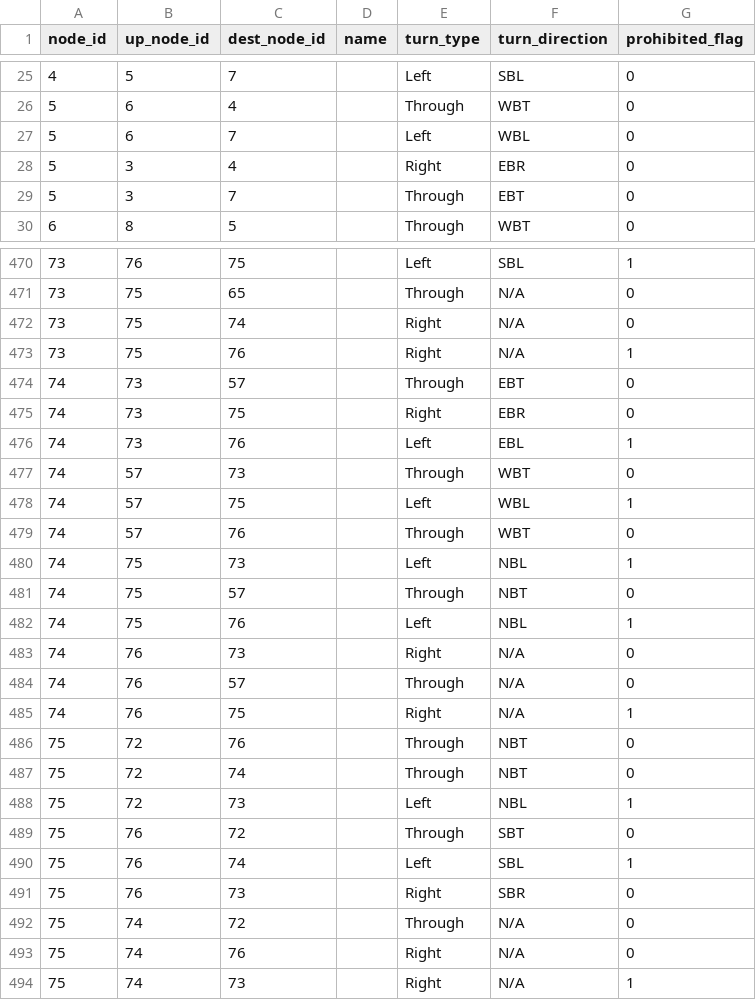
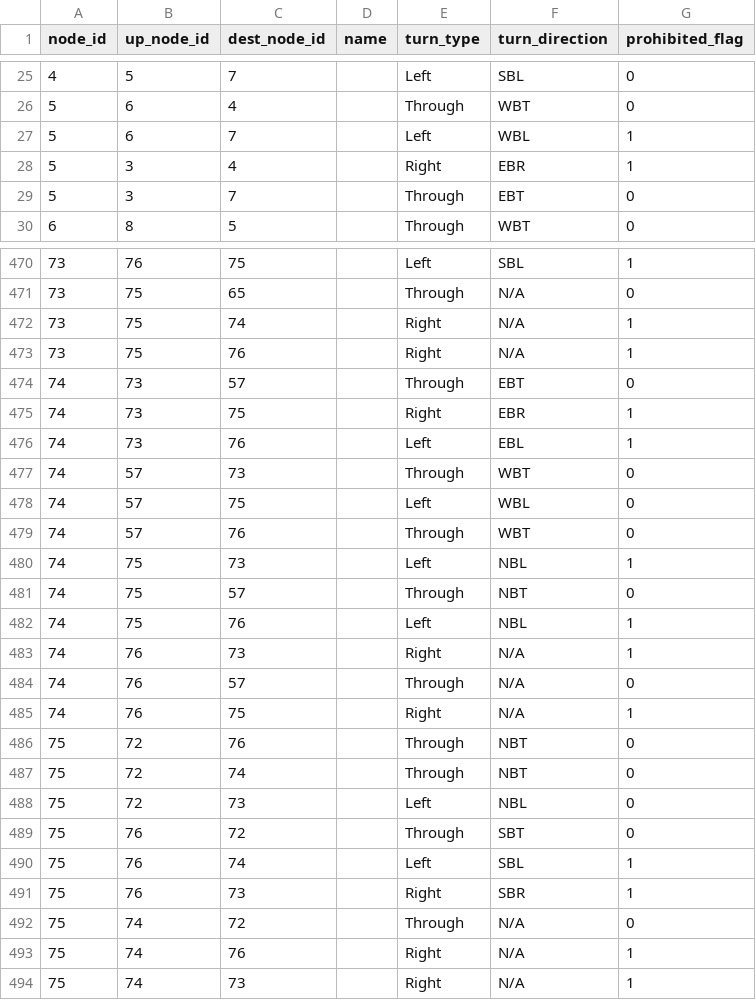
Before and after one commit to JoeJimFlood/ShoresideTDM, a CSV file: TimePeriods/AM/input_movement.csv, drawn as a sheet; only a part is shown, gaps mark what is left out; the diff covers the shown part only.

Commit message:
Updated prohibited movements

```diff
--- a/TimePeriods/AM/input_movement.csv
+++ b/TimePeriods/AM/input_movement.csv
@@ -27,2 +27,2 @@ node_id,up_node_id,dest_node_id,name,turn_type,turn_direction,prohibited_flag,
-5,6,7, ,Left,WBL,0,
-5,3,4, ,Right,EBR,0,
+5,6,7, ,Left,WBL,1
+5,3,4, ,Right,EBR,1
@@ -472 +472 @@ node_id,up_node_id,dest_node_id,name,turn_type,turn_direction,prohibited_flag,
-73,75,74, ,Right,N/A,0,
+73,75,74, ,Right,N/A,1
@@ -475 +475 @@ node_id,up_node_id,dest_node_id,name,turn_type,turn_direction,prohibited_flag,
-74,73,75, ,Right,EBR,0,
+74,73,75, ,Right,EBR,1
@@ -478 +478 @@ node_id,up_node_id,dest_node_id,name,turn_type,turn_direction,prohibited_flag,
-74,57,75, ,Left,WBL,1,
+74,57,75, ,Left,WBL,0
@@ -483 +483 @@ node_id,up_node_id,dest_node_id,name,turn_type,turn_direction,prohibited_flag,
-74,76,73, ,Right,N/A,0,
+74,76,73, ,Right,N/A,1
@@ -488 +488 @@ node_id,up_node_id,dest_node_id,name,turn_type,turn_direction,prohibited_flag,
-75,72,73, ,Left,NBL,1,
+75,72,73, ,Left,NBL,0
@@ -491 +491 @@ node_id,up_node_id,dest_node_id,name,turn_type,turn_direction,prohibited_flag,
-75,76,73, ,Right,SBR,0,
+75,76,73, ,Right,SBR,1
@@ -493 +493 @@ node_id,up_node_id,dest_node_id,name,turn_type,turn_direction,prohibited_flag,
-75,74,76, ,Right,N/A,0,
+75,74,76, ,Right,N/A,1
```
Also changed, not shown: 28 edited cells elsewhere in this file.
